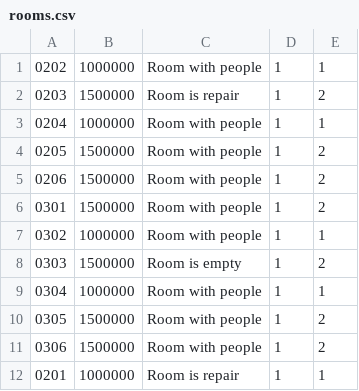
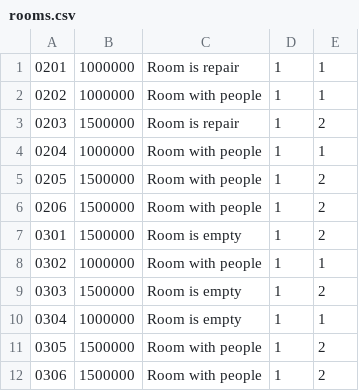
Before and after one commit to vuvietviet/Module2Java, a CSV file: CaseStudy/hotel-of-room-management/out/production/hotel-of-room-management/fileCSV/rooms.csv, drawn as a sheet.

```diff
--- a/CaseStudy/hotel-of-room-management/out/production/hotel-of-room-management/fileCSV/rooms.csv
+++ b/CaseStudy/hotel-of-room-management/out/production/hotel-of-room-management/fileCSV/rooms.csv
@@ -1 +1,2 @@
+0201,1000000,Room is repair,1,1
 0202,1000000,Room with people,1,1
@@ -5,8 +6,7 @@
 0206,1500000,Room with people,1,2
-0301,1500000,Room with people,1,2
+0301,1500000,Room is empty,1,2
 0302,1000000,Room with people,1,1
 0303,1500000,Room is empty,1,2
-0304,1000000,Room with people,1,1
+0304,1000000,Room is empty,1,1
 0305,1500000,Room with people,1,2
 0306,1500000,Room with people,1,2
-0201,1000000,Room is repair,1,1
```
Also changed, not shown: CaseStudy/hotel-of-room-management/out/production/hotel-of-room-management/fileCSV/receipts.csv, CaseStudy/hotel-of-room-management/src/fileCSV/receipts.csv, 11 other files.
